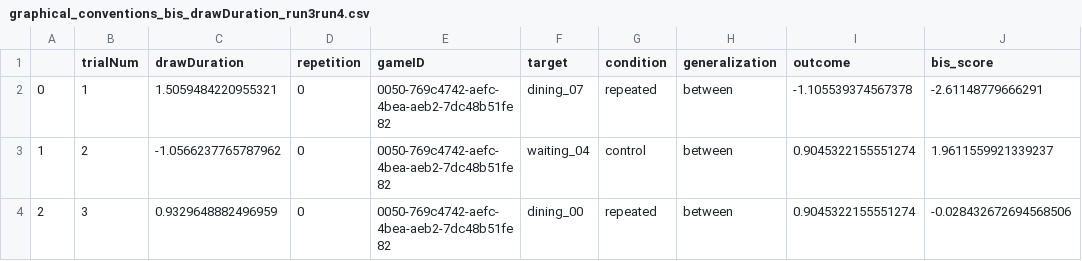
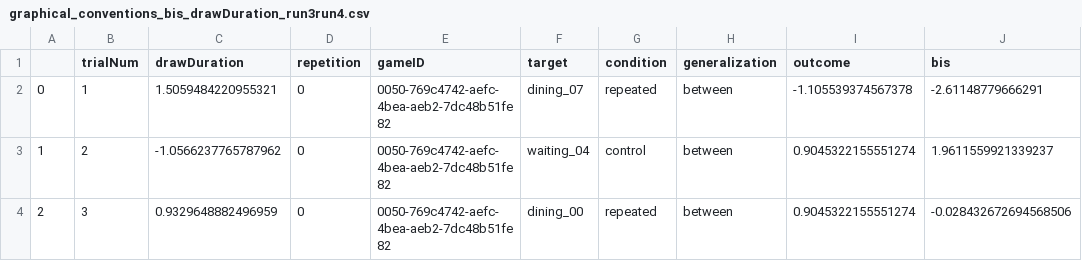
Before and after one commit to cogtoolslab/graphical_conventions_cogsci19, a CSV file: results/csv/graphical_conventions_bis_drawDuration_run3run4.csv, drawn as a sheet; only a part is shown.

Commit message:
change column name from bis_score to bis

```diff
--- a/results/csv/graphical_conventions_bis_drawDuration_run3run4.csv
+++ b/results/csv/graphical_conventions_bis_drawDuration_run3run4.csv
@@ -1,2 +1,2 @@
-,trialNum,drawDuration,repetition,gameID,target,condition,generalization,outcome,bis_score
+,trialNum,drawDuration,repetition,gameID,target,condition,generalization,outcome,bis
 0,1,1.5059484220955321,0,0050-769c4742-aefc-4bea-aeb2-7dc48b51fe82,dining_07,repeated,between,-1.105539374567378,-2.61148779666291
```
Also changed, not shown: results/csv/graphical_conventions_bis_numStrokes_run3run4.csv.
